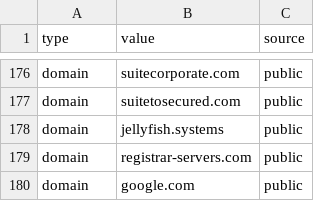
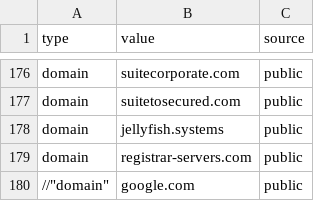
Before and after one commit to Ravy-hub/IOC-List, a CSV file: TA run.csv, drawn as a sheet; only a part is shown, gaps mark what is left out.

Commit message:
Update TA run.csv

```diff
--- a/TA run.csv
+++ b/TA run.csv
@@ -179,2 +179,2 @@
 "domain","registrar-servers.com","public"
-"domain","google.com","public"
+//"domain","google.com","public"
```
